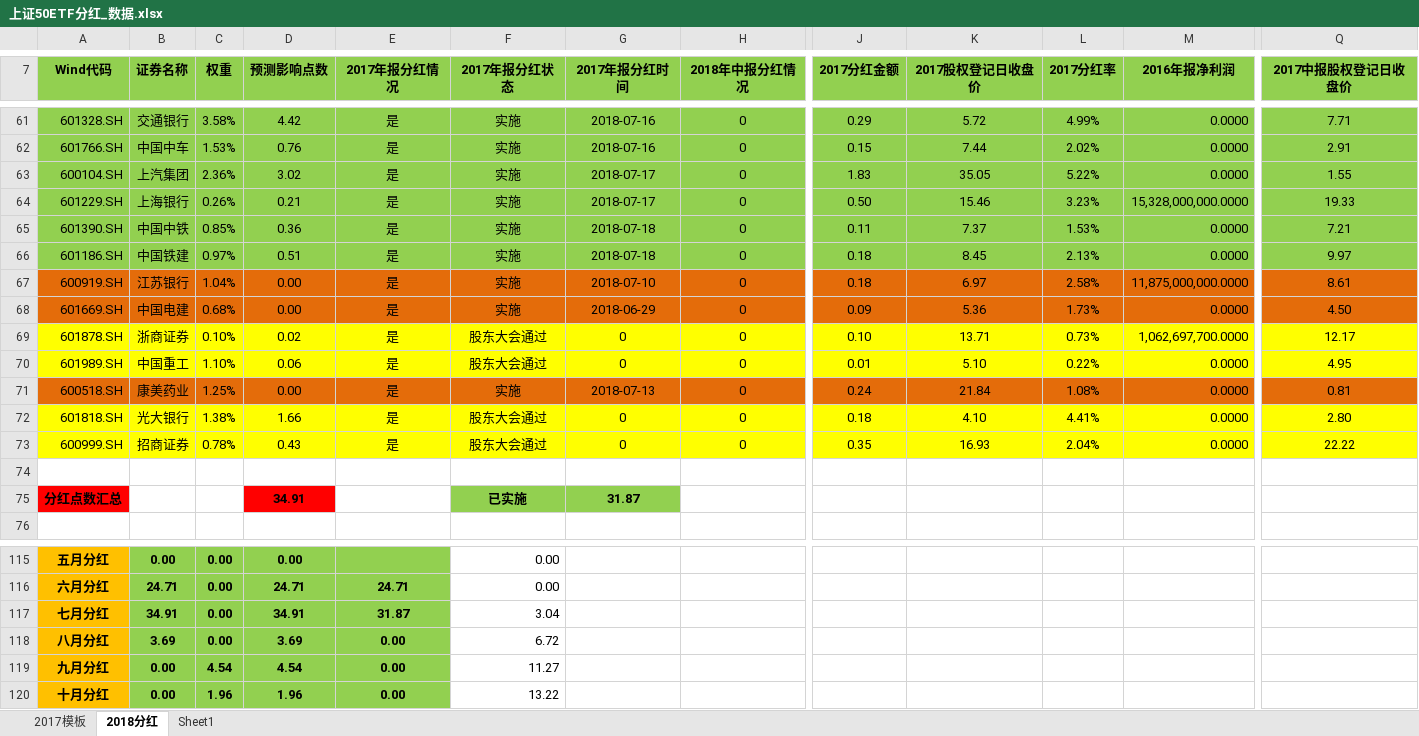
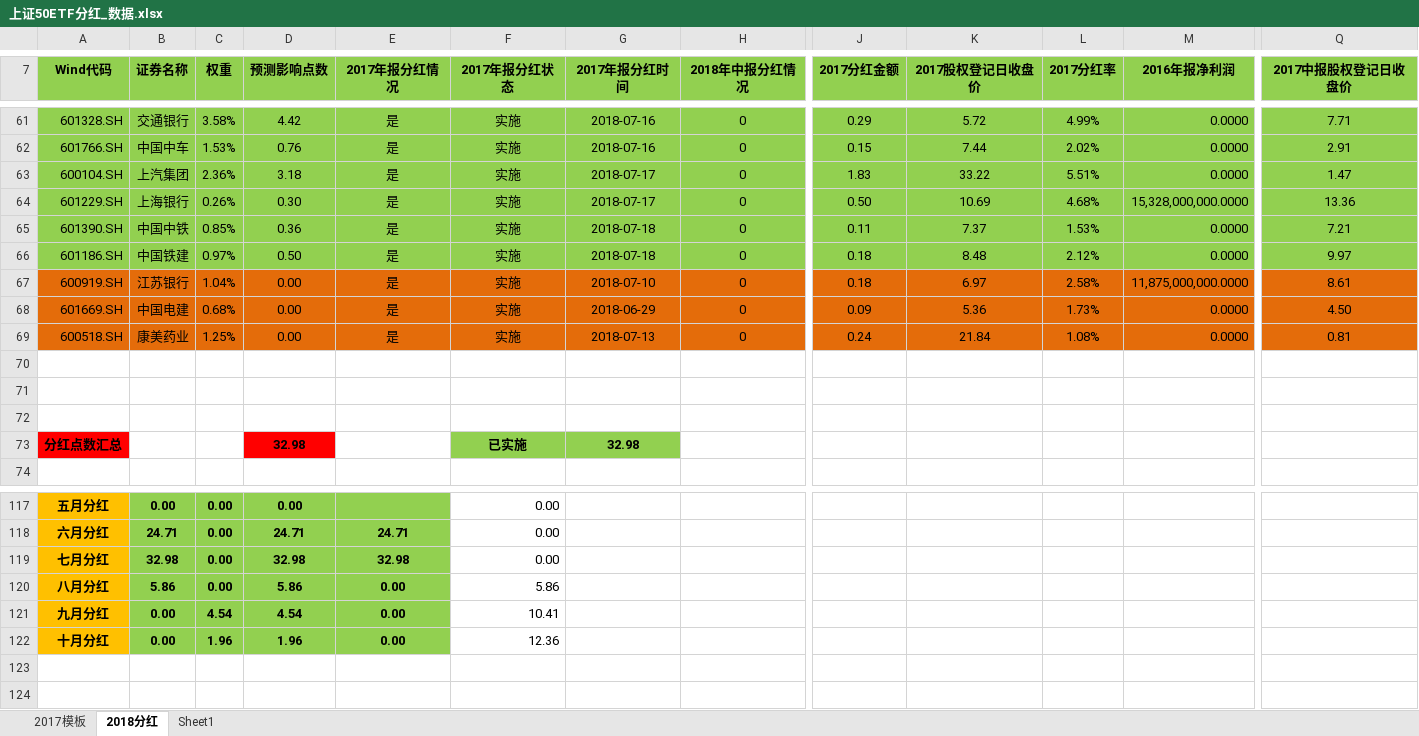
Before and after one commit to PokerDang/OPT-Account, an Excel workbook: 上证50ETF分红_数据.xlsx, sheet 2018分红, drawn as a sheet; only a part is shown, gaps mark what is left out; values as stored, in another font and other column widths than the file's, no borders; addresses are those after the commit; rows hold the shown columns only; the diff covers the shown part only; the diff names each change by its address in the sheet, - before the commit and + after, or states it on an @@ line.

```diff
--- a/上证50ETF分红_数据.xlsx (sheet 2018分红)
+++ b/上证50ETF分红_数据.xlsx (sheet 2018分红)
-D63 (预测影响点数): 3.02
+D63 (预测影响点数): 3.18
-K63 (2017股权登记日收盘价): 35.05
+K63 (2017股权登记日收盘价): 33.22
-L63 (2017分红率): 5.22%
+L63 (2017分红率): 5.51%
-Q63 (2017中报股权登记日收盘价): 1.55
+Q63 (2017中报股权登记日收盘价): 1.47
-D64 (预测影响点数): 0.21
+D64 (预测影响点数): 0.30
-K64 (2017股权登记日收盘价): 15.46
+K64 (2017股权登记日收盘价): 10.69
-L64 (2017分红率): 3.23%
+L64 (2017分红率): 4.68%
-Q64 (2017中报股权登记日收盘价): 19.33
+Q64 (2017中报股权登记日收盘价): 13.36
-D66 (预测影响点数): 0.51
+D66 (预测影响点数): 0.50
-K66 (2017股权登记日收盘价): 8.45
+K66 (2017股权登记日收盘价): 8.48
-L66 (2017分红率): 2.13%
+L66 (2017分红率): 2.12%
@@ row 69 moved to row 81: 601878.SH @@
@@ row 70 moved to row 82: 601989.SH @@
@@ row 72 moved to row 83: 601818.SH @@
@@ row 73 moved to row 84: 600999.SH @@
+row 71: (empty)
+row 72: (empty)
-D73 (预测影响点数): 34.91
+D73 (预测影响点数): 32.98
-G73 (2017年报分红时间): 31.87
+G73 (2017年报分红时间): 32.98
-B119 (证券名称): 34.91
+B119 (证券名称): 32.98
-D119 (预测影响点数): 34.91
+D119 (预测影响点数): 32.98
-E119 (2017年报分红情况): 31.87
+E119 (2017年报分红情况): 32.98
-F119 (2017年报分红状态): 3.04
+F119 (2017年报分红状态): 0.00
-B120 (证券名称): 3.69
+B120 (证券名称): 5.86
-D120 (预测影响点数): 3.69
+D120 (预测影响点数): 5.86
-F120 (2017年报分红状态): 6.72
+F120 (2017年报分红状态): 5.86
-F121 (2017年报分红状态): 11.27
+F121 (2017年报分红状态): 10.41
-F122 (2017年报分红状态): 13.22
+F122 (2017年报分红状态): 12.36
```
Also changed, not shown: 1 edited cell elsewhere in this sheet, formulas that keep their value, 期权自营汇报表.xlsx, 期权自营财务记录.xlsx.
